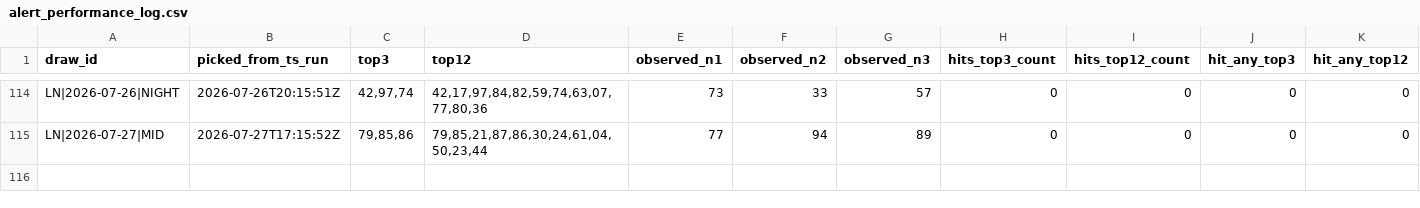
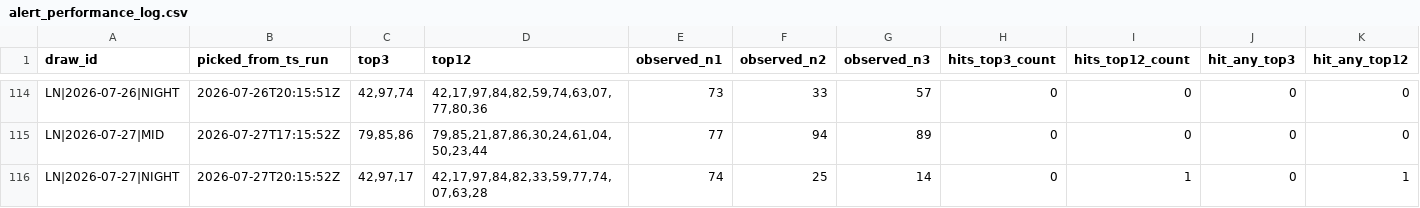
Before and after one commit to carbosota1/LOTERIA-NACIONAL-2, a CSV file: data/alert_performance_log.csv, drawn as a sheet; only a part is shown, gaps mark what is left out; rows hold the shown columns only; the diff names each change by its address in the sheet, - before the commit and + after, or states it on an @@ line.

```diff
--- a/data/alert_performance_log.csv
+++ b/data/alert_performance_log.csv
+row 116: LN|2026-07-27|NIGHT | 2026-07-27T20:15:52Z | 42,97,17 | 42,17,97,84,82,33,59,77,74,07,63,28 | 74 | 25 | 14 | 0 | 1 | 0 | 1
```
